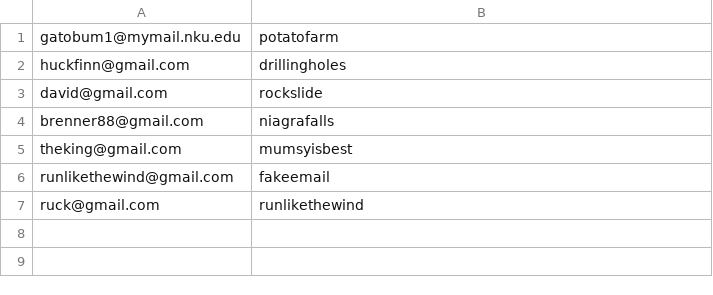
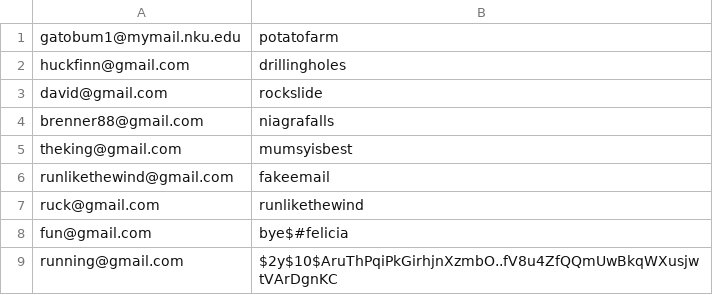
Before and after one commit to TheDeathMuffin/ASE-230---Great-Quotes, a CSV file: auth/users.csv, drawn as a sheet.

```diff
--- a/auth/users.csv
+++ b/auth/users.csv
@@ -7 +7,3 @@ runlikethewind@gmail.com,fakeemail
 ruck@gmail.com,runlikethewind
+fun@gmail.com,bye$#felicia
+running@gmail.com,$2y$10$AruThPqiPkGirhjnXzmbO..fV8u4ZfQQmUwBkqWXusjwtVArDgnKC
```
Also changed, not shown: 5 other files.
